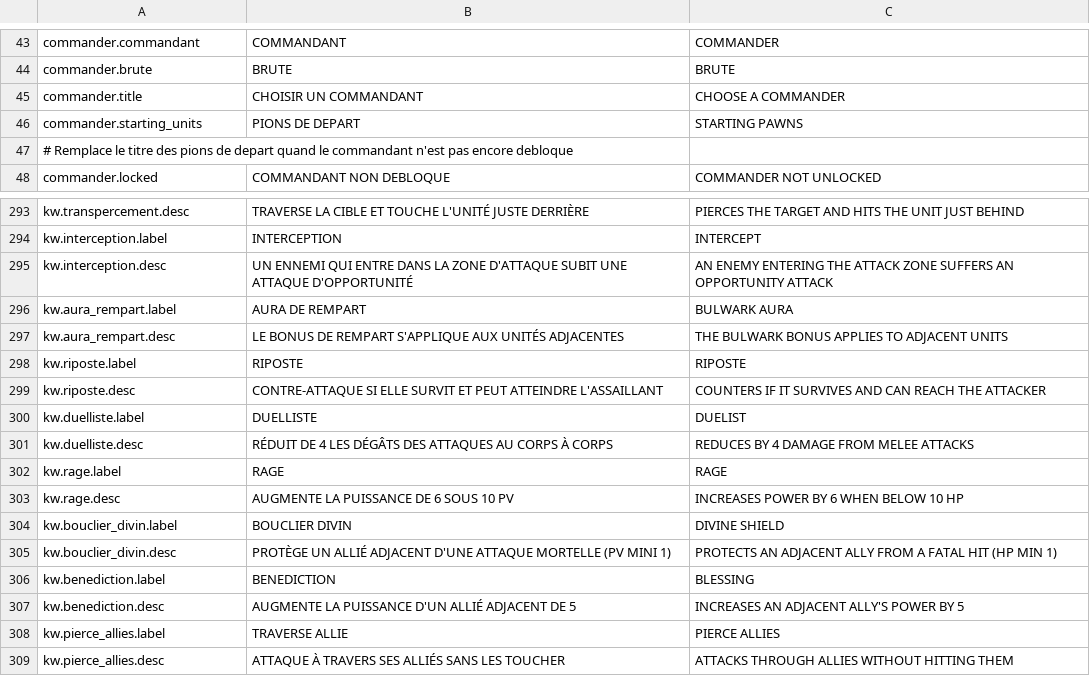
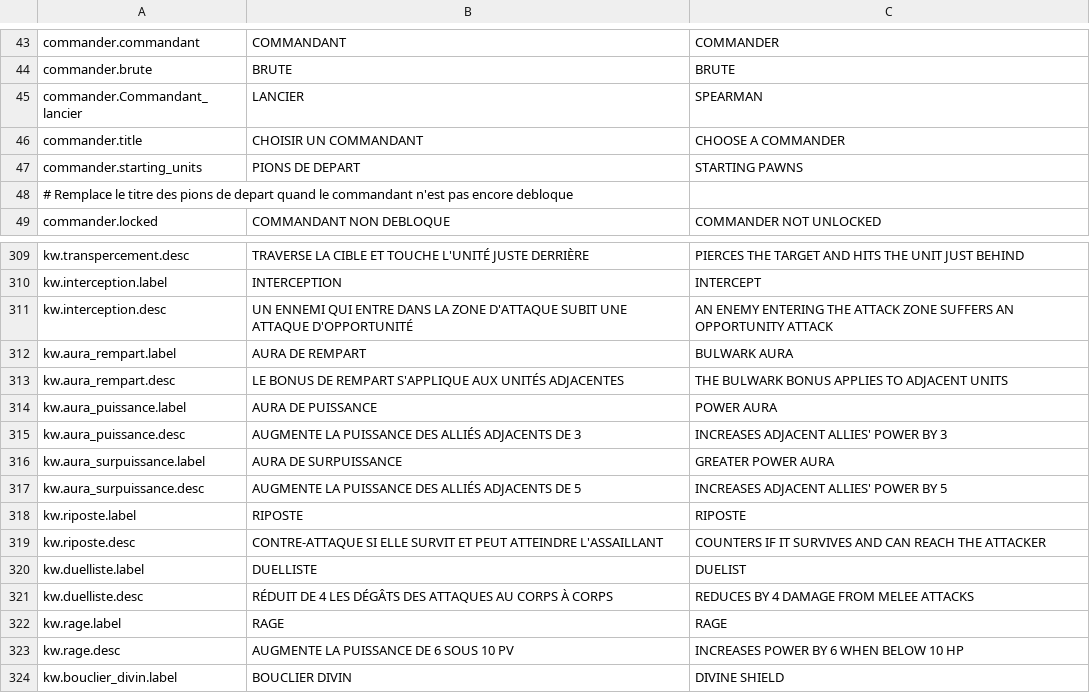
Before and after one commit to Chanoroobler/Echec, a CSV file: src/Echec.Game/Assets/Config/strings.csv, drawn as a sheet; only a part is shown, gaps mark what is left out; the shorter side is filled out with more unchanged rows; the diff covers the shown part only.

Commit message:
Recap fin et déblocage commander

```diff
--- a/src/Echec.Game/Assets/Config/strings.csv
+++ b/src/Echec.Game/Assets/Config/strings.csv
@@ -44,2 +44,3 @@ commander.commandant,COMMANDANT,COMMANDER
 commander.brute,BRUTE,BRUTE
+commander.Commandant_lancier,LANCIER,SPEARMAN
 commander.title,CHOISIR UN COMMANDANT,CHOOSE A COMMANDER
@@ -297,2 +313,6 @@ kw.aura_rempart.label,AURA DE REMPART,BULWARK AURA
 kw.aura_rempart.desc,LE BONUS DE REMPART S'APPLIQUE AUX UNITÉS ADJACENTES,THE BULWARK BONUS APPLIES TO ADJACENT UNITS
+kw.aura_puissance.label,AURA DE PUISSANCE,POWER AURA
+kw.aura_puissance.desc,AUGMENTE LA PUISSANCE DES ALLIÉS ADJACENTS DE 3,INCREASES ADJACENT ALLIES' POWER BY 3
+kw.aura_surpuissance.label,AURA DE SURPUISSANCE,GREATER POWER AURA
+kw.aura_surpuissance.desc,AUGMENTE LA PUISSANCE DES ALLIÉS ADJACENTS DE 5,INCREASES ADJACENT ALLIES' POWER BY 5
 kw.riposte.label,RIPOSTE,RIPOSTE
```
Also changed, not shown: 59 added rows and 16 edited cells elsewhere in this file, 50 other files.
